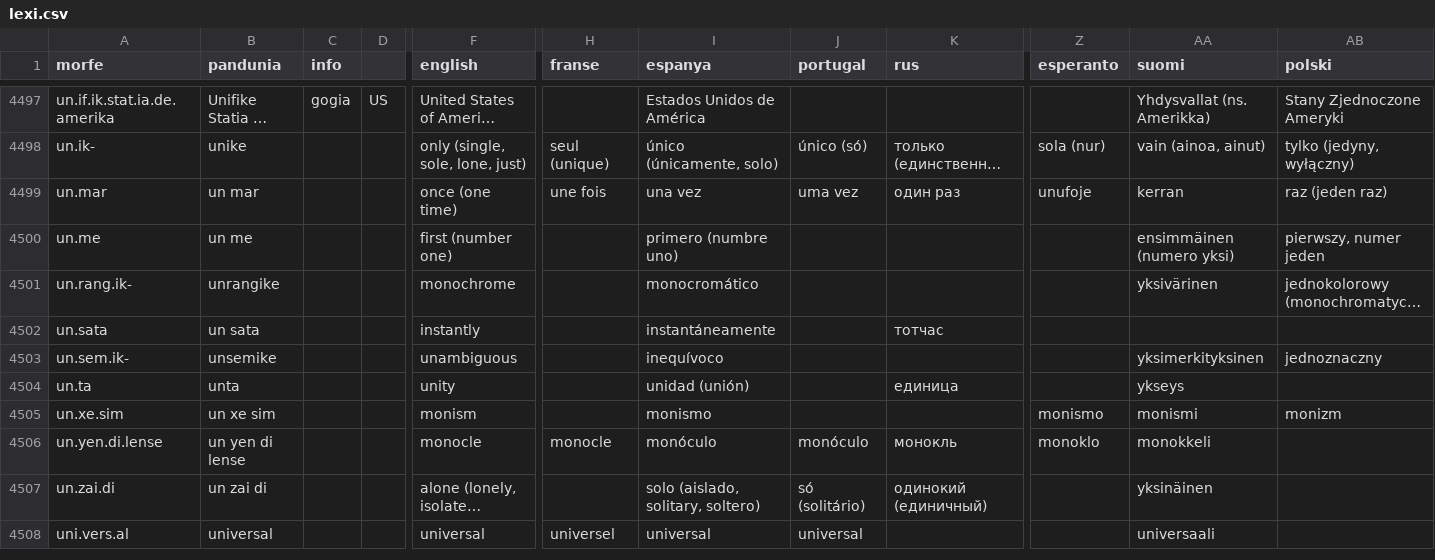
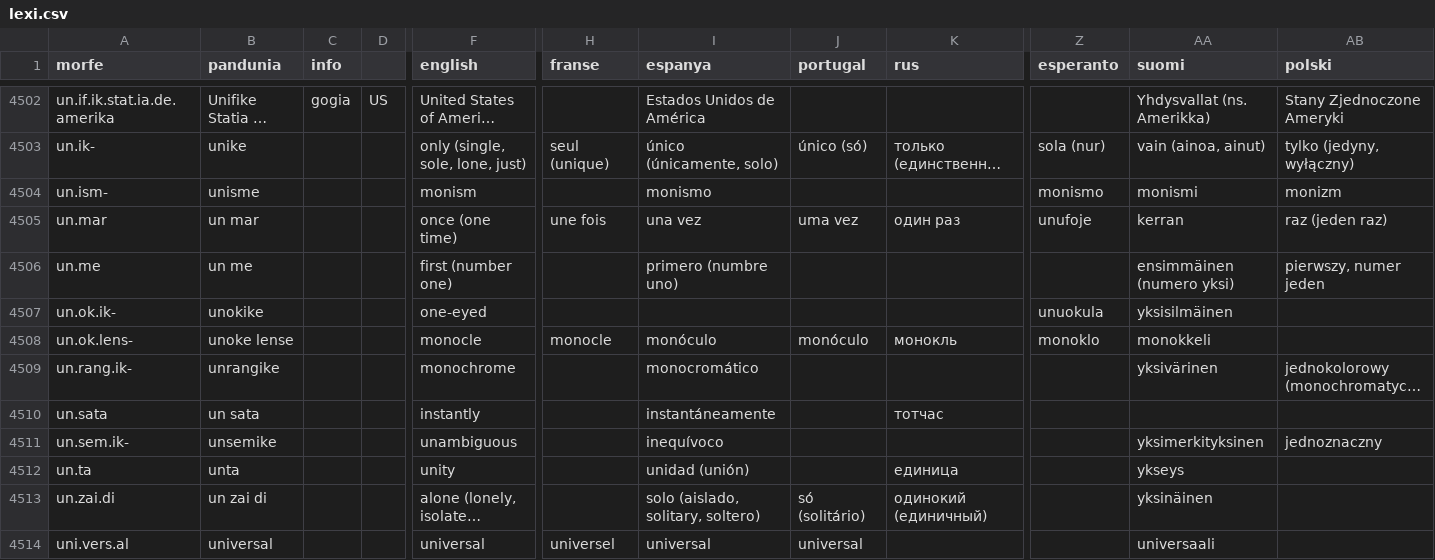
Before and after one commit to barumau/pandunia, a CSV file: lexi.csv, drawn as a sheet; only a part is shown, gaps mark what is left out; long unchanged cells end in …; removed rows and columns are numbered as before the commit, all else as after; rows hold the shown columns only; the diff covers the shown part only; the diff names each change by its address in the sheet, - before the commit and + after, or states it on an @@ line.

```diff
--- a/lexi.csv
+++ b/lexi.csv
+row 4504: un.ism- | unisme |  |  | monism |  | monismo |  |  | monismo | monismi | monizm
+row 4507: un.ok.ik- | unokike |  |  | one-eyed |  |  |  |  | unuokula | yksisilmäinen
+row 4508: un.ok.lens- | unoke lense |  |  | monocle | monocle | monóculo | monóculo | монокль | monoklo | monokkeli
-row 4505: un.xe.sim | un xe sim |  |  | monism |  | monismo |  |  | monismo | monismi | monizm
-row 4506: un.yen.di.lense | un yen di lense |  |  | monocle | monocle | monóculo | monóculo | монокль | monoklo | monokkeli
```
Also changed, not shown: 6 added rows, 6 removed rows, 1 moved row and 4 edited cells elsewhere in this file, 29 other files.
